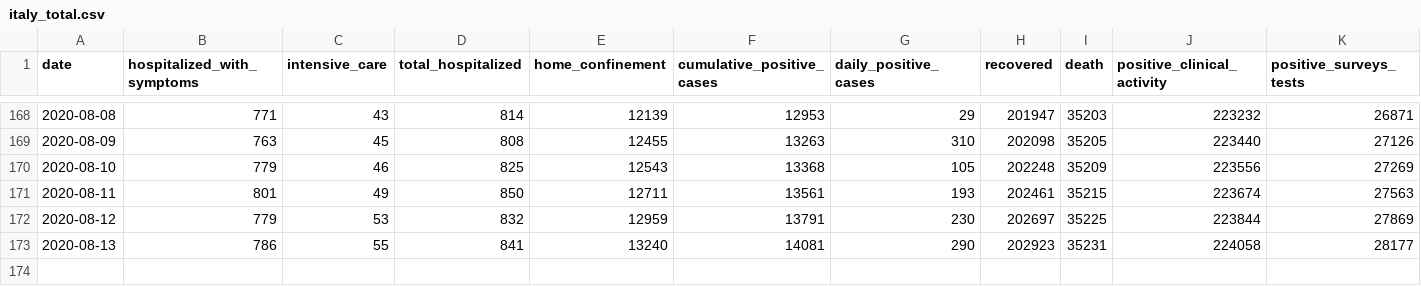
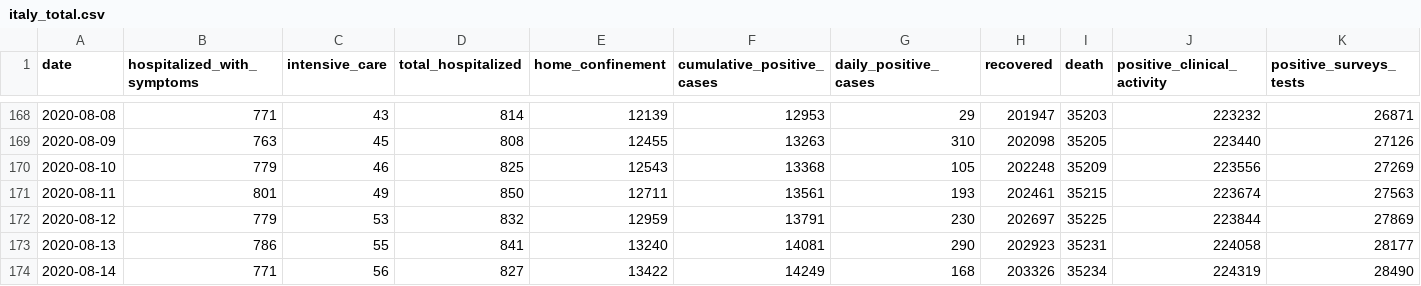
Before and after one commit to RamiKrispin/covid19Italy, a CSV file: csv/italy_total.csv, drawn as a sheet; only a part is shown, gaps mark what is left out; rows hold the shown columns only; the diff names each change by its address in the sheet, - before the commit and + after, or states it on an @@ line.

Commit message:
Update italy total data

```diff
--- a/csv/italy_total.csv
+++ b/csv/italy_total.csv
+row 174: 2020-08-14 | 771 | 56 | 827 | 13422 | 14249 | 168 | 203326 | 35234 | 224319 | 28490
```
Also changed, not shown: 1 other file.
